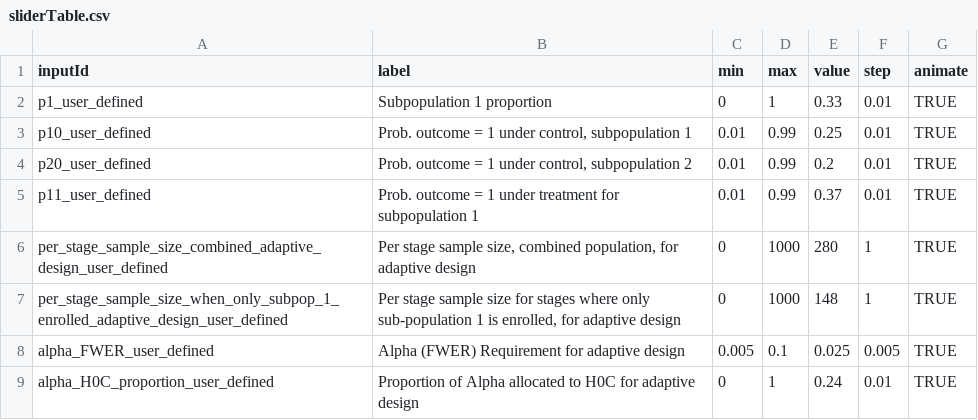
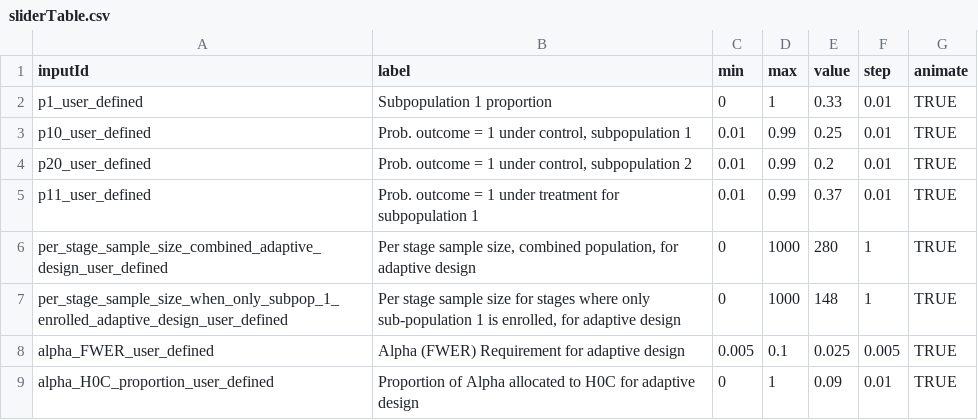
Before and after one commit to aaronjfisher/interAdapt, a CSV file: eagle_gui/shinyApp/sliderTable.csv, drawn as a sheet.

```diff
--- a/eagle_gui/shinyApp/sliderTable.csv
+++ b/eagle_gui/shinyApp/sliderTable.csv
@@ -8,2 +8,2 @@ per_stage_sample_size_when_only_subpop_1_enrolled_adaptive_design_user_defined,"
 alpha_FWER_user_defined,Alpha (FWER) Requirement for adaptive design ,0.005,0.1,0.025,0.005,TRUE
-alpha_H0C_proportion_user_defined,Proportion of Alpha allocated to H0C for adaptive design,0,1,0.24,0.01,TRUE
+alpha_H0C_proportion_user_defined,Proportion of Alpha allocated to H0C for adaptive design,0,1,0.09,0.01,TRUE
```
Also changed, not shown: eagle_gui/shinyApp/boxTable.csv, 1 other file.
